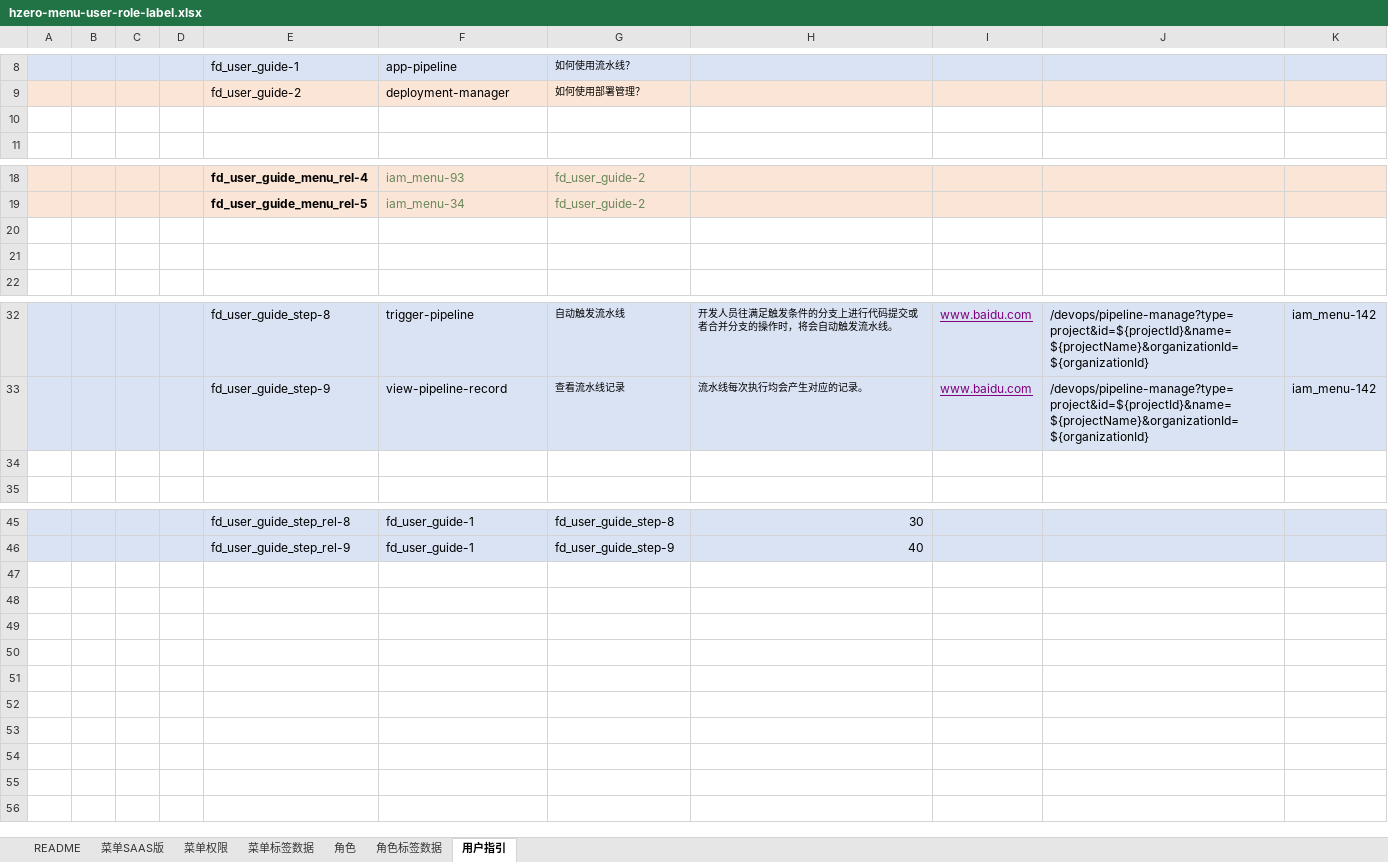
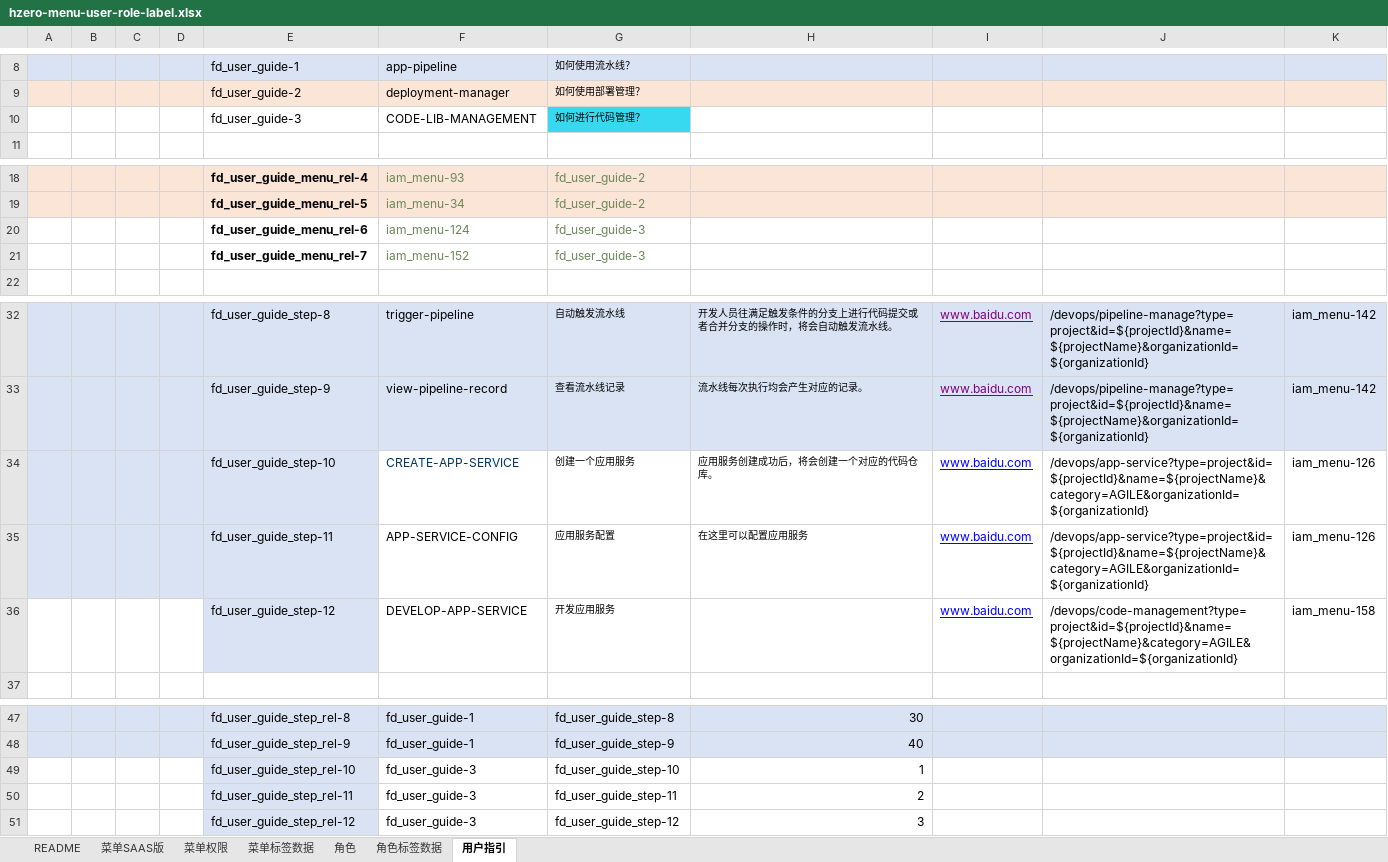
Before and after one commit to open-hand/devops-service, an Excel workbook: src/main/resources/script/db/init-data/devops_service/hzero_platform/hzero-menu-user-role-label.xlsx, sheet 用户指引, drawn as a sheet; only a part is shown, gaps mark what is left out; values as stored, in another font and other column widths than the file's, no borders; the diff names each change by its address in the sheet, - before the commit and + after, or states it on an @@ line.

Commit message:
[FIX] 修改execl

```diff
--- a/src/main/resources/script/db/init-data/devops_service/hzero_platform/hzero-menu-user-role-label.xlsx (sheet 用户指引)
+++ b/src/main/resources/script/db/init-data/devops_service/hzero_platform/hzero-menu-user-role-label.xlsx (sheet 用户指引)
-row 10: (empty)
+row 10:  |  |  |  | fd_user_guide-3 | CODE-LIB-MANAGEMENT | 如何进行代码管理？
-G10 fill: none
+G10 fill: #37D9F0
-row 20: (empty)
+row 20:  |  |  |  | fd_user_guide_menu_rel-6 | iam_menu-124 | fd_user_guide-3
-row 21: (empty)
+row 21:  |  |  |  | fd_user_guide_menu_rel-7 | iam_menu-152 | fd_user_guide-3
-A34:E34 fill: none
+A34:E34 fill: #DAE3F3
-row 34: (empty)
+row 34:  |  |  |  | fd_user_guide_step-10 | CREATE-APP-SERVICE | 创建一个应用服务 | 应用服务创建成功后，将会创建一个对应的代码仓库。 | www.baidu.com | /devops/app-service?type=project&id=${projectId}&name=${projectName}&category=AGILE&organizationId=${organizationId} | iam_menu-126
+row 35:  |  |  |  | fd_user_guide_step-11 | APP-SERVICE-CONFIG | 应用服务配置 | 在这里可以配置应用服务 | www.baidu.com | /devops/app-service?type=project&id=${projectId}&name=${projectName}&category=AGILE&organizationId=${organizationId} | iam_menu-126
+row 36:  |  |  |  | fd_user_guide_step-12 | DEVELOP-APP-SERVICE | 开发应用服务 |  | www.baidu.com | /devops/code-management?type=project&id=${projectId}&name=${projectName}&category=AGILE&organizationId=${organizationId} | iam_menu-158
+row 49:  |  |  |  | fd_user_guide_step_rel-10 | fd_user_guide-3 | fd_user_guide_step-10 | 1
+row 50:  |  |  |  | fd_user_guide_step_rel-11 | fd_user_guide-3 | fd_user_guide_step-11 | 2
+row 51:  |  |  |  | fd_user_guide_step_rel-12 | fd_user_guide-3 | fd_user_guide_step-12 | 3
```
Also changed, not shown: sheet 角色, sheet 菜单SAAS版, sheet 菜单权限.
